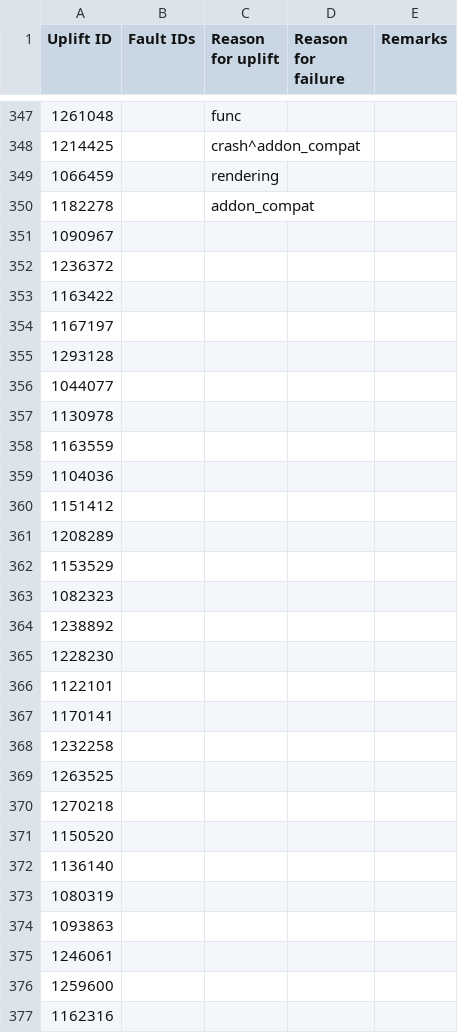
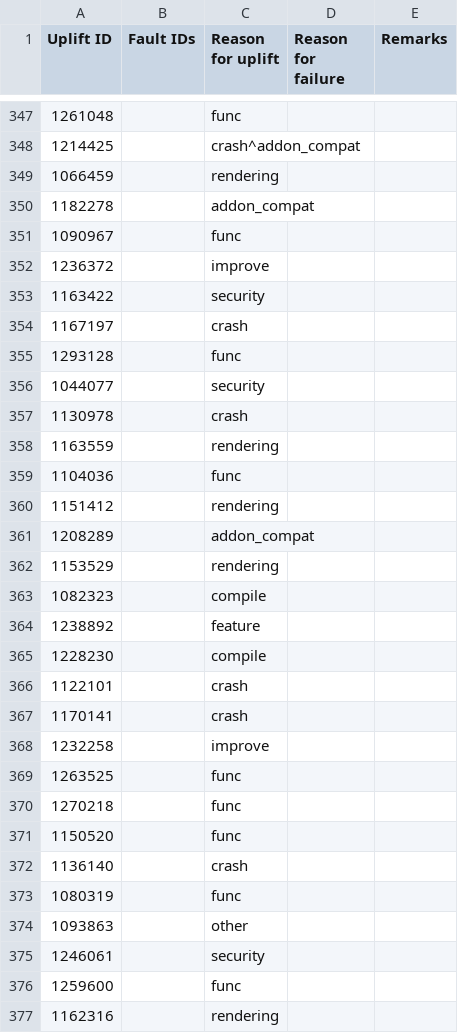
Before and after one commit to marco-c/uplift-analysis, a CSV file: manual_classification/result_le/uplift_fault_inducing_vs_non_fault_inducing_beta.csv, drawn as a sheet; only a part is shown, gaps mark what is left out; the diff covers the shown part only.

Commit message:
Uplift reason for Beta - in progress

```diff
--- a/manual_classification/result_le/uplift_fault_inducing_vs_non_fault_inducing_beta.csv
+++ b/manual_classification/result_le/uplift_fault_inducing_vs_non_fault_inducing_beta.csv
@@ -350,28 +350,28 @@ Uplift ID,Fault IDs,Reason for uplift,Reason for failure,Remarks
 1182278,,addon_compat,,
-1090967,,,,
-1236372,,,,
-1163422,,,,
-1167197,,,,
-1293128,,,,
-1044077,,,,
-1130978,,,,
-1163559,,,,
-1104036,,,,
-1151412,,,,
-1208289,,,,
-1153529,,,,
-1082323,,,,
-1238892,,,,
-1228230,,,,
-1122101,,,,
-1170141,,,,
-1232258,,,,
-1263525,,,,
-1270218,,,,
-1150520,,,,
-1136140,,,,
-1080319,,,,
-1093863,,,,
-1246061,,,,
-1259600,,,,
-1162316,,,,
+1090967,,func,,
+1236372,,improve,,
+1163422,,security,,
+1167197,,crash,,
+1293128,,func,,
+1044077,,security,,
+1130978,,crash,,
+1163559,,rendering,,
+1104036,,func,,
+1151412,,rendering,,
+1208289,,addon_compat,,
+1153529,,rendering,,
+1082323,,compile,,
+1238892,,feature,,
+1228230,,compile,,
+1122101,,crash,,
+1170141,,crash,,
+1232258,,improve,,
+1263525,,func,,
+1270218,,func,,
+1150520,,func,,
+1136140,,crash,,
+1080319,,func,,
+1093863,,other,,
+1246061,,security,,
+1259600,,func,,
+1162316,,rendering,,
```
Also changed, not shown: 46 edited cells elsewhere in this file.
